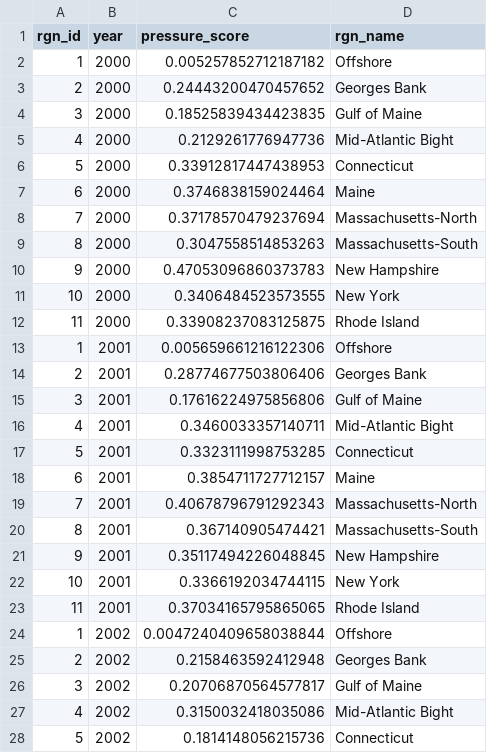
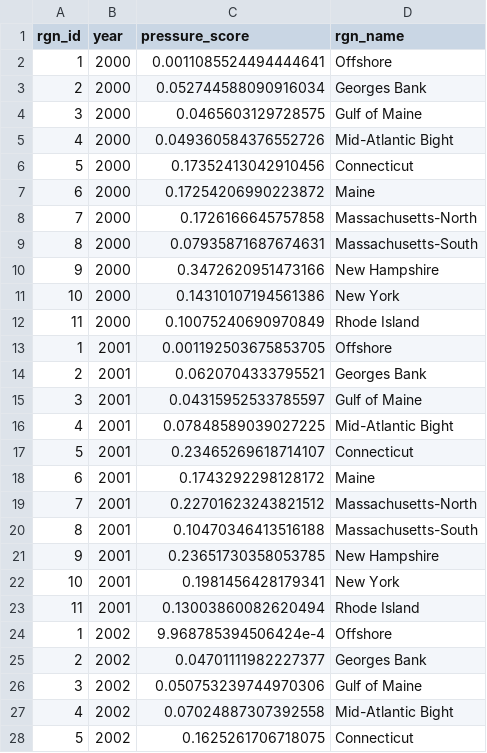
Before and after one commit to OHI-Northeast/ne-scores, a CSV file: region/layers/prs_fishing.csv, drawn as a sheet; only a part is shown; the diff covers the shown part only.

Commit message:
fixed fishing pressure so that catch was accurately tons per km 2 cell

```diff
--- a/region/layers/prs_fishing.csv
+++ b/region/layers/prs_fishing.csv
@@ -1,28 +1,28 @@
 rgn_id,year,pressure_score,rgn_name
-1,2000,0.005257852712187182,Offshore
-2,2000,0.24443200470457652,Georges Bank
-3,2000,0.18525839434423835,Gulf of Maine
-4,2000,0.2129261776947736,Mid-Atlantic Bight
-5,2000,0.33912817447438953,Connecticut
-6,2000,0.3746838159024464,Maine
-7,2000,0.37178570479237694,Massachusetts-North
-8,2000,0.3047558514853263,Massachusetts-South
-9,2000,0.47053096860373783,New Hampshire
-10,2000,0.3406484523573555,New York
-11,2000,0.33908237083125875,Rhode Island
-1,2001,0.005659661216122306,Offshore
-2,2001,0.28774677503806406,Georges Bank
-3,2001,0.17616224975856806,Gulf of Maine
-4,2001,0.3460033357140711,Mid-Atlantic Bight
-5,2001,0.3323111998753285,Connecticut
-6,2001,0.3854711727712157,Maine
-7,2001,0.40678796791292343,Massachusetts-North
-8,2001,0.367140905474421,Massachusetts-South
-9,2001,0.35117494226048845,New Hampshire
-10,2001,0.3366192034744115,New York
-11,2001,0.37034165795865065,Rhode Island
-1,2002,0.0047240409658038844,Offshore
-2,2002,0.2158463592412948,Georges Bank
-3,2002,0.20706870564577817,Gulf of Maine
-4,2002,0.3150032418035086,Mid-Atlantic Bight
-5,2002,0.1814148056215736,Connecticut
+1,2000,0.0011085524494444641,Offshore
+2,2000,0.052744588090916034,Georges Bank
+3,2000,0.0465603129728575,Gulf of Maine
+4,2000,0.049360584376552726,Mid-Atlantic Bight
+5,2000,0.17352413042910456,Connecticut
+6,2000,0.17254206990223872,Maine
+7,2000,0.1726166645757858,Massachusetts-North
+8,2000,0.07935871687674631,Massachusetts-South
+9,2000,0.3472620951473166,New Hampshire
+10,2000,0.14310107194561386,New York
+11,2000,0.10075240690970849,Rhode Island
+1,2001,0.001192503675853705,Offshore
+2,2001,0.0620704333795521,Georges Bank
+3,2001,0.04315952533785597,Gulf of Maine
+4,2001,0.07848589039027225,Mid-Atlantic Bight
+5,2001,0.23465269618714107,Connecticut
+6,2001,0.1743292298128172,Maine
+7,2001,0.22701623243821512,Massachusetts-North
+8,2001,0.10470346413516188,Massachusetts-South
+9,2001,0.23651730358053785,New Hampshire
+10,2001,0.1981456428179341,New York
+11,2001,0.13003860082620494,Rhode Island
+1,2002,9.968785394506424e-4,Offshore
+2,2002,0.04701111982227377,Georges Bank
+3,2002,0.050753239744970306,Gulf of Maine
+4,2002,0.07024887307392558,Mid-Atlantic Bight
+5,2002,0.1625261706718075,Connecticut
```
Also changed, not shown: 165 edited cells elsewhere in this file.
